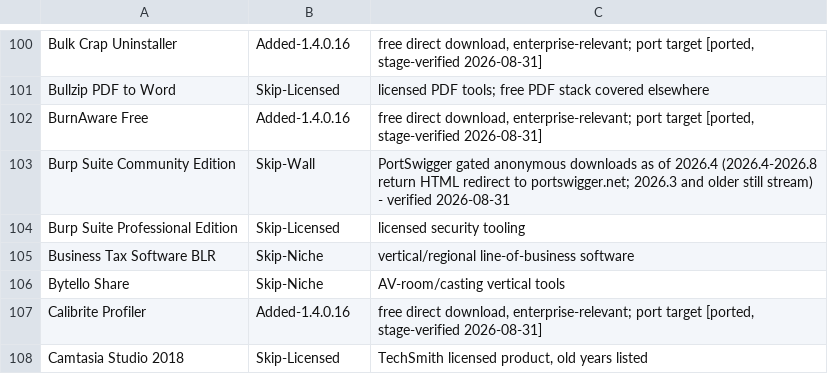
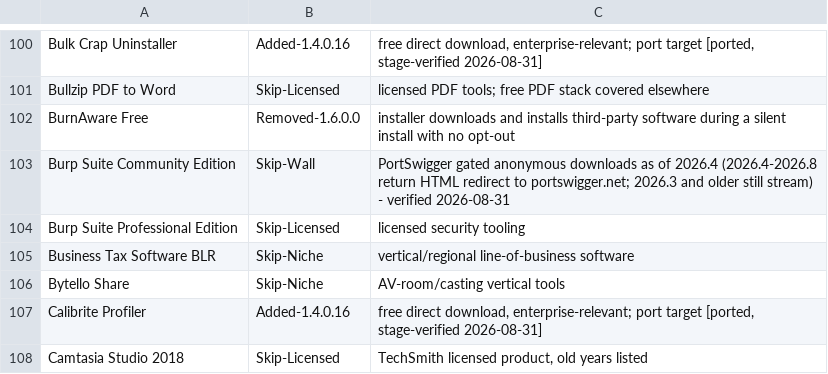
Before and after one commit to jasonulbright/app-packager, a CSV file: CATALOG-PARITY.csv, drawn as a sheet; only a part is shown, gaps mark what is left out.

```diff
--- a/CATALOG-PARITY.csv
+++ b/CATALOG-PARITY.csv
@@ -101,3 +101,3 @@
 "Bullzip PDF to Word","Skip-Licensed","licensed PDF tools; free PDF stack covered elsewhere"
-"BurnAware Free","Added-1.4.0.16","free direct download, enterprise-relevant; port target [ported, stage-verified 2026-08-31]"
+"BurnAware Free","Removed-1.6.0.0","installer downloads and installs third-party software during a silent install with no opt-out"
 "Burp Suite Community Edition","Skip-Wall","PortSwigger gated anonymous downloads as of 2026.4 (2026.4-2026.8 return HTML redirect to portswigger.net; 2026.3 and older still stream) - verified 2026-08-31"
```
Also changed, not shown: 3 other files.
